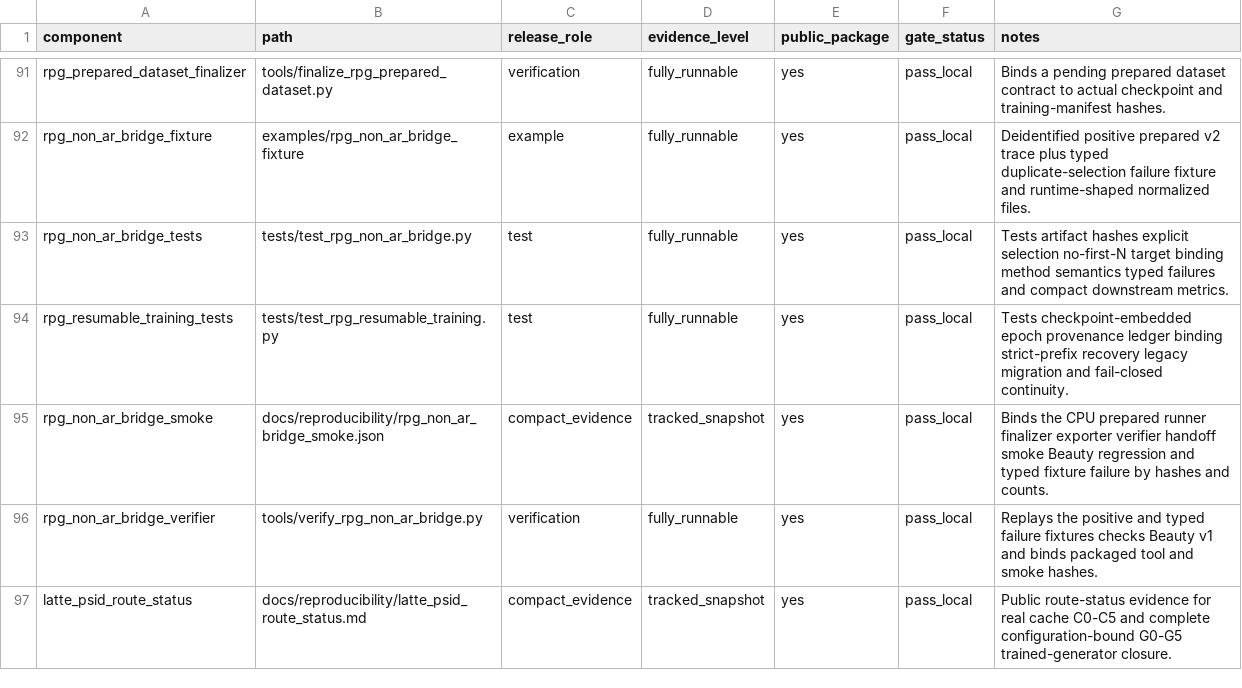
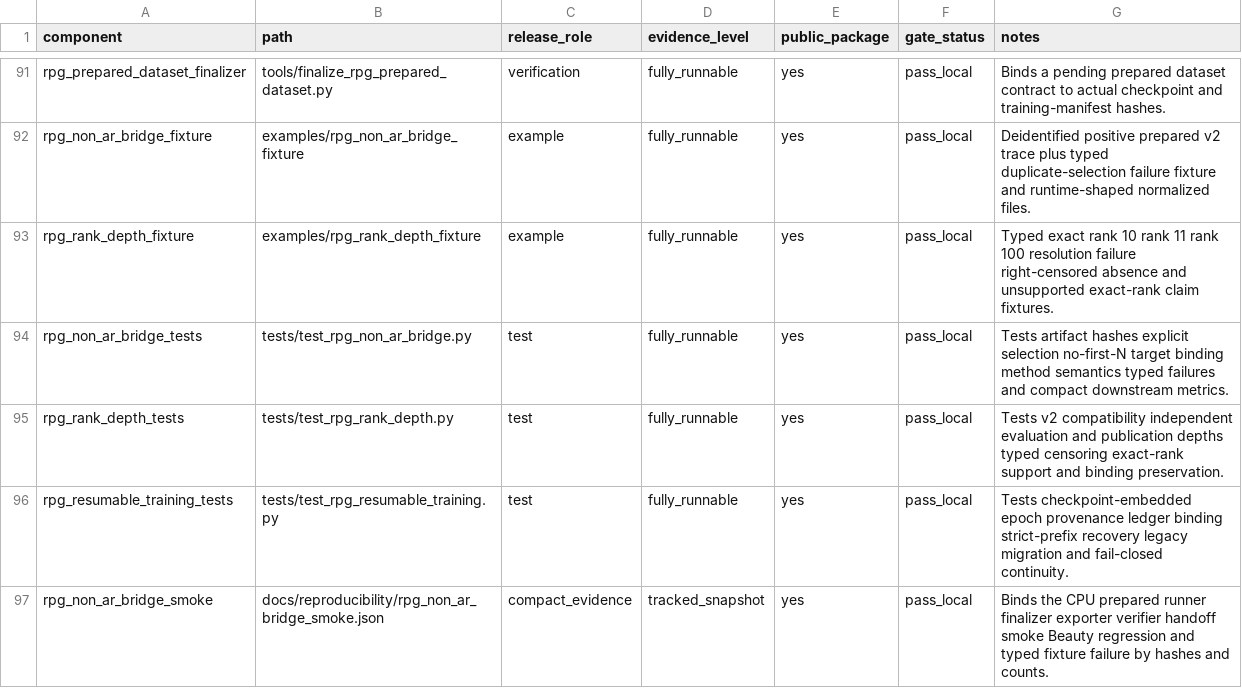
Before and after one commit to jdding/SIDscope, a CSV file: docs/reproducibility/sidscope_release_candidate_manifest.csv, drawn as a sheet; only a part is shown, gaps mark what is left out; the shorter side is filled out with more unchanged rows.

Commit message:
feat: add RPG rank-depth diagnostics

```diff
--- a/docs/reproducibility/sidscope_release_candidate_manifest.csv
+++ b/docs/reproducibility/sidscope_release_candidate_manifest.csv
@@ -92,3 +92,5 @@ rpg_prepared_dataset_finalizer,tools/finalize_rpg_prepared_dataset.py,verificati
 rpg_non_ar_bridge_fixture,examples/rpg_non_ar_bridge_fixture,example,fully_runnable,yes,pass_local,Deidentified positive prepared v2 trace plus typed duplicate-selection failure fixture and runtime-shaped normalized files.
+rpg_rank_depth_fixture,examples/rpg_rank_depth_fixture,example,fully_runnable,yes,pass_local,Typed exact rank 10 rank 11 rank 100 resolution failure right-censored absence and unsupported exact-rank claim fixtures.
 rpg_non_ar_bridge_tests,tests/test_rpg_non_ar_bridge.py,test,fully_runnable,yes,pass_local,Tests artifact hashes explicit selection no-first-N target binding method semantics typed failures and compact downstream metrics.
+rpg_rank_depth_tests,tests/test_rpg_rank_depth.py,test,fully_runnable,yes,pass_local,Tests v2 compatibility independent evaluation and publication depths typed censoring exact-rank support and binding preservation.
 rpg_resumable_training_tests,tests/test_rpg_resumable_training.py,test,fully_runnable,yes,pass_local,Tests checkpoint-embedded epoch provenance ledger binding strict-prefix recovery legacy migration and fail-closed continuity.
```
Also changed, not shown: 10 other files.
